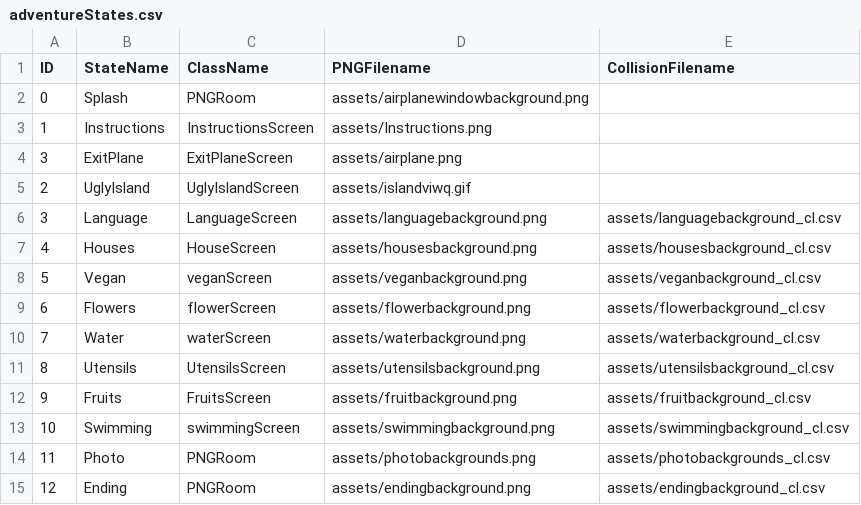
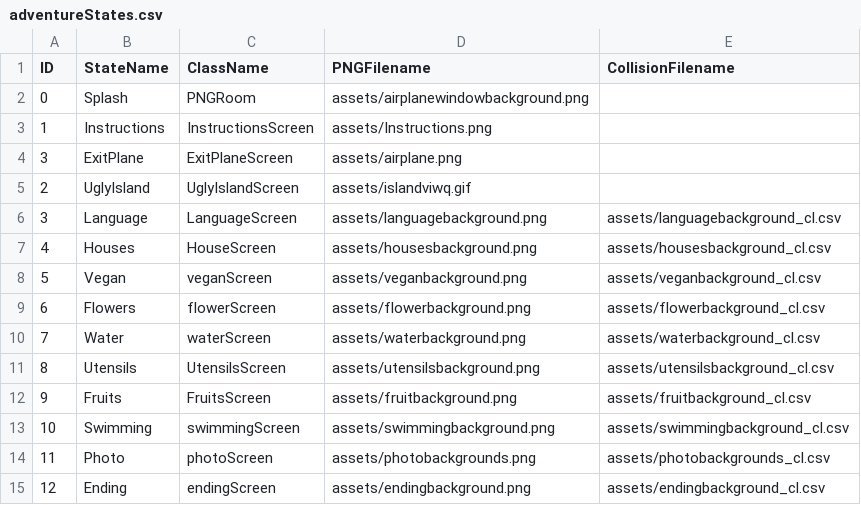
Before and after one commit to deardanagrace/Project2, a CSV file: data/adventureStates.csv, drawn as a sheet.

```diff
--- a/data/adventureStates.csv
+++ b/data/adventureStates.csv
@@ -13,3 +13,3 @@ ID,StateName,ClassName,PNGFilename,CollisionFilename
 10,Swimming,swimmingScreen,assets/swimmingbackground.png,assets/swimmingbackground_cl.csv
-11,Photo,PNGRoom,assets/photobackgrounds.png,assets/photobackgrounds_cl.csv
-12,Ending,PNGRoom,assets/endingbackground.png,assets/endingbackground_cl.csv
+11,Photo,photoScreen,assets/photobackgrounds.png,assets/photobackgrounds_cl.csv
+12,Ending,endingScreen,assets/endingbackground.png,assets/endingbackground_cl.csv
```
Also changed, not shown: 1 other file.
